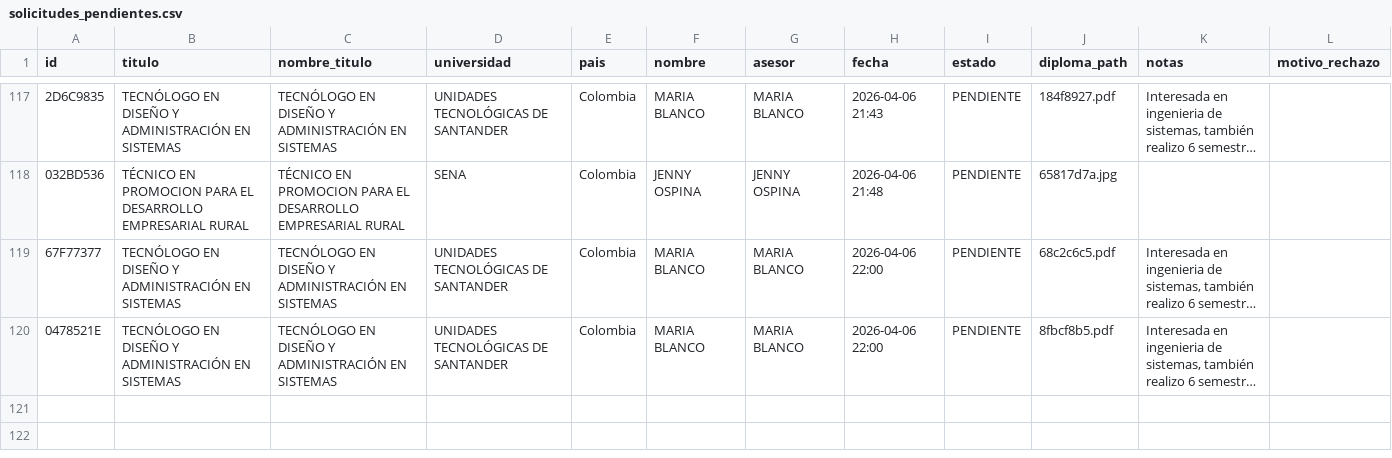
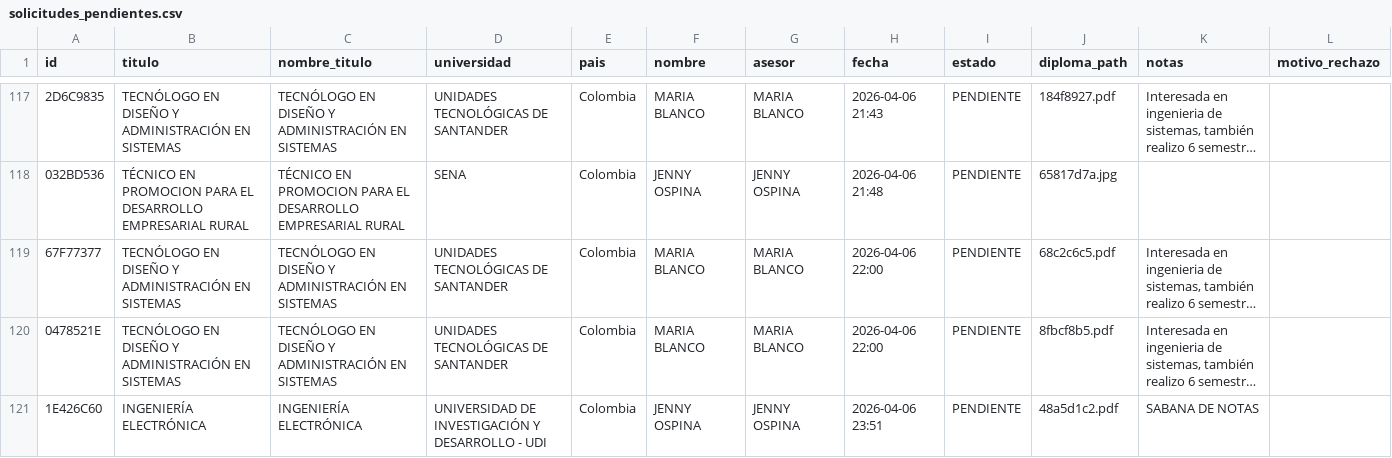
Before and after one commit to usanjosedocumentos-svg/validatitulos, a CSV file: solicitudes_pendientes.csv, drawn as a sheet; only a part is shown, gaps mark what is left out; long unchanged cells end in …; the diff names each change by its address in the sheet, - before the commit and + after, or states it on an @@ line.

Commit message:
Add: INGENIERÍA ELECTRÓNICA

```diff
--- a/solicitudes_pendientes.csv
+++ b/solicitudes_pendientes.csv
+row 121: 1E426C60 | INGENIERÍA ELECTRÓNICA | INGENIERÍA ELECTRÓNICA | UNIVERSIDAD DE INVESTIGACIÓN Y DESARROLLO - UDI | Colombia | JENNY OSPINA | JENNY OSPINA | 2026-04-06 23:51 | PENDIENTE | 48a5d1c2.pdf | SABANA DE NOTAS
```
